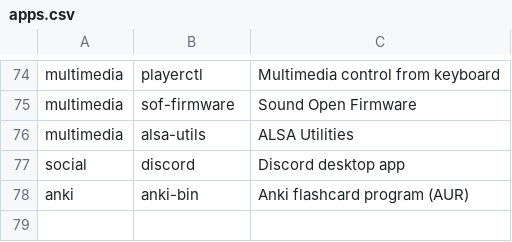
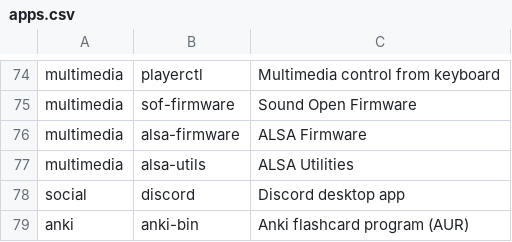
Before and after one commit to JNickuser/arch_installer, a CSV file: apps.csv, drawn as a sheet; only a part is shown, gaps mark what is left out; the diff names each change by its address in the sheet, - before the commit and + after, or states it on an @@ line.

Commit message:
Package added

```diff
--- a/apps.csv
+++ b/apps.csv
+row 76: multimedia | alsa-firmware | ALSA Firmware
```
